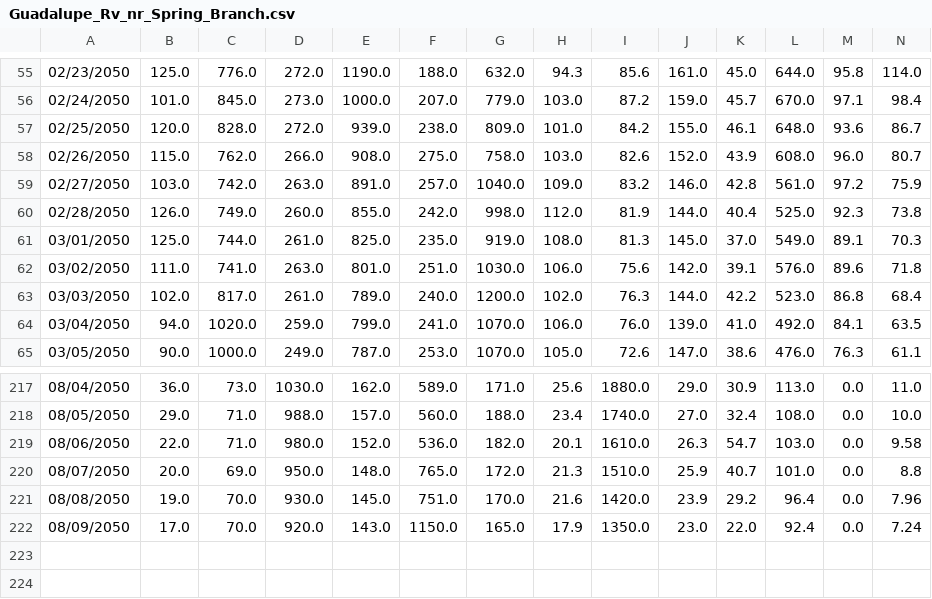
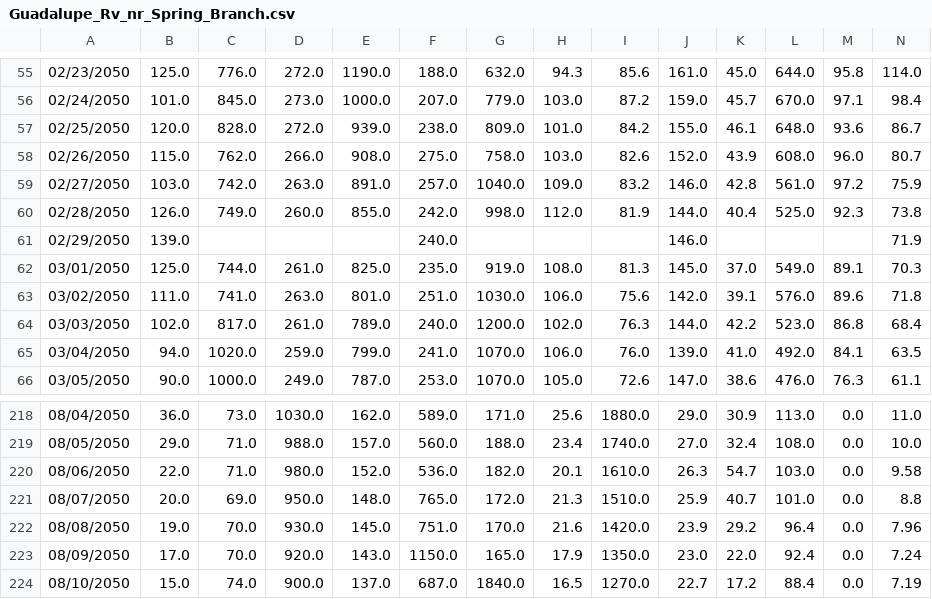
Before and after one commit to Houston-Chronicle/sa-water-levels, a CSV file: output/rivers/Guadalupe_Rv_nr_Spring_Branch.csv, drawn as a sheet; only a part is shown, gaps mark what is left out; rows hold the shown columns only; the diff names each change by its address in the sheet, - before the commit and + after, or states it on an @@ line.

```diff
--- a/output/rivers/Guadalupe_Rv_nr_Spring_Branch.csv
+++ b/output/rivers/Guadalupe_Rv_nr_Spring_Branch.csv
+row 61: 02/29/2050 | 139.0 |  |  |  | 240.0 |  |  |  | 146.0 |  |  |  | 71.9
+row 224: 08/10/2050 | 15.0 | 74.0 | 900.0 | 137.0 | 687.0 | 1840.0 | 16.5 | 1270.0 | 22.7 | 17.2 | 88.4 | 0.0 | 7.19
```
Also changed, not shown: output/rivers/Guadalupe_Rv_Abv_Comal_Rv_at_New_Braunfels.csv, output/rivers/Guadalupe_Rv_at_Sattler.csv, 7 other files.
